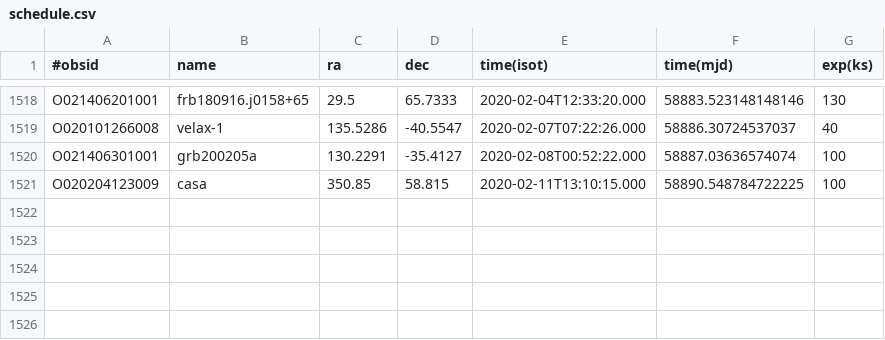
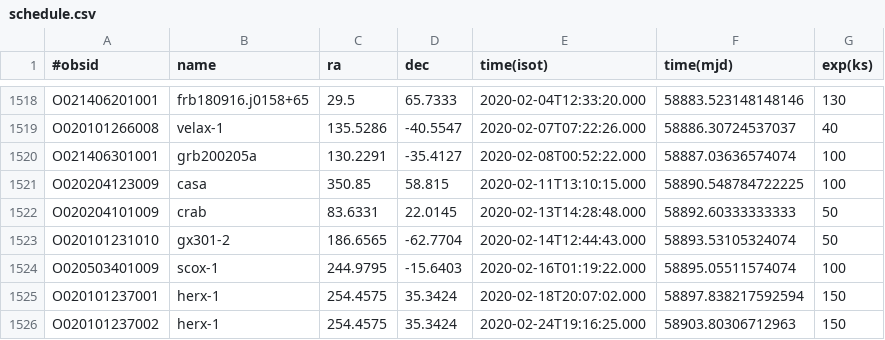
Before and after one commit to drzchang/hxmt, a CSV file: schedule.csv, drawn as a sheet; only a part is shown, gaps mark what is left out.

```diff
--- a/schedule.csv
+++ b/schedule.csv
@@ -1521 +1521,6 @@ O021406301001,grb200205a,130.2291,-35.4127,2020-02-08T00:52:22.000,58887.0363657
 O020204123009,casa,350.85,58.815,2020-02-11T13:10:15.000,58890.548784722225,100
+O020204101009,crab,83.6331,22.0145,2020-02-13T14:28:48.000,58892.60333333333,50
+O020101231010,gx301-2,186.6565,-62.7704,2020-02-14T12:44:43.000,58893.53105324074,50
+O020503401009,scox-1,244.9795,-15.6403,2020-02-16T01:19:22.000,58895.05511574074,100
+O020101237001,herx-1,254.4575,35.3424,2020-02-18T20:07:02.000,58897.838217592594,150
+O020101237002,herx-1,254.4575,35.3424,2020-02-24T19:16:25.000,58903.80306712963,150
```
Also changed, not shown: 1 other file.
